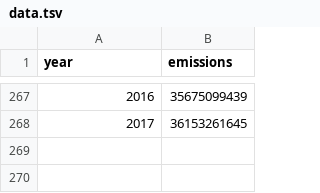
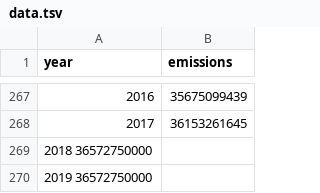
Before and after one commit to abcnews/carbon-bank, a TSV file: src/data.tsv, drawn as a sheet; only a part is shown, gaps mark what is left out; the diff names each change by its address in the sheet, - before the commit and + after, or states it on an @@ line.

```diff
--- a/src/data.tsv
+++ b/src/data.tsv
+row 269: 2018 36572750000
+row 270: 2019 36572750000
```
Also changed, not shown: 3 other files.
